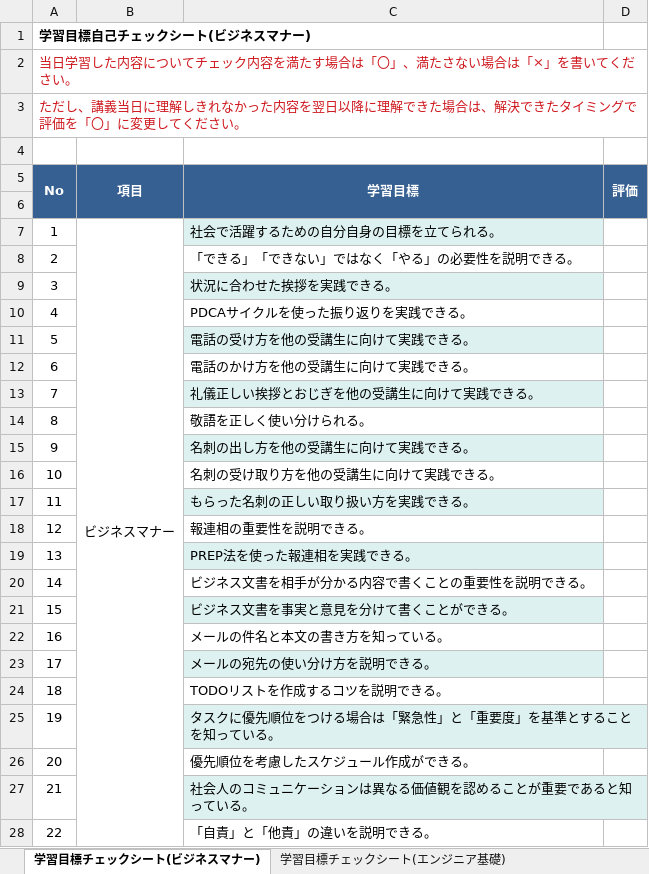
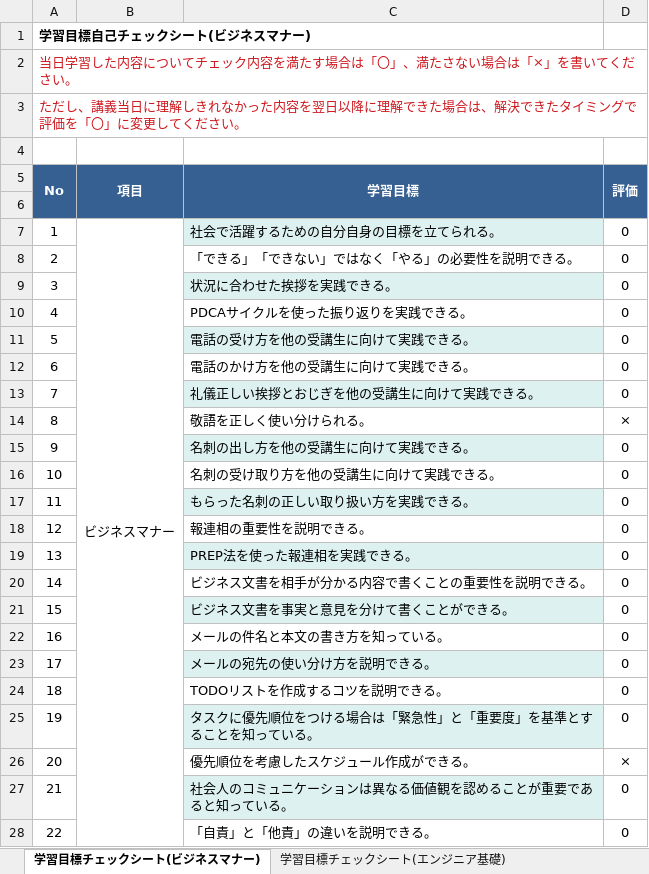
Before and after one commit to yudaikita/documents, an Excel workbook: 13_YudaiKita_目標管理シート.xlsx, sheet 学習目標チェックシート(ビジネスマナー), drawn as a sheet; values as stored, in another font and other column widths than the file's, no borders; charts and pictures and conditional formats not drawn; the diff names each change by its address in the sheet, - before the commit and + after, or states it on an @@ line.

```diff
--- a/13_YudaiKita_目標管理シート.xlsx (sheet 学習目標チェックシート(ビジネスマナー))
+++ b/13_YudaiKita_目標管理シート.xlsx (sheet 学習目標チェックシート(ビジネスマナー))
-D7:D13 (評価): (empty)
+D7:D13 (評価): 0
-D14 (評価): (empty)
+D14 (評価): ×
-D15:D25 (評価): (empty)
+D15:D25 (評価): 0
-D26 (評価): (empty)
+D26 (評価): ×
-D27:D28 (評価): (empty)
+D27:D28 (評価): 0
```
Also changed, not shown: sheet 学習目標チェックシート(html), sheet 学習目標チェックシート(エンジニア基礎), charts or pictures, 13_YudaiKita_課題管理表.xlsx.
